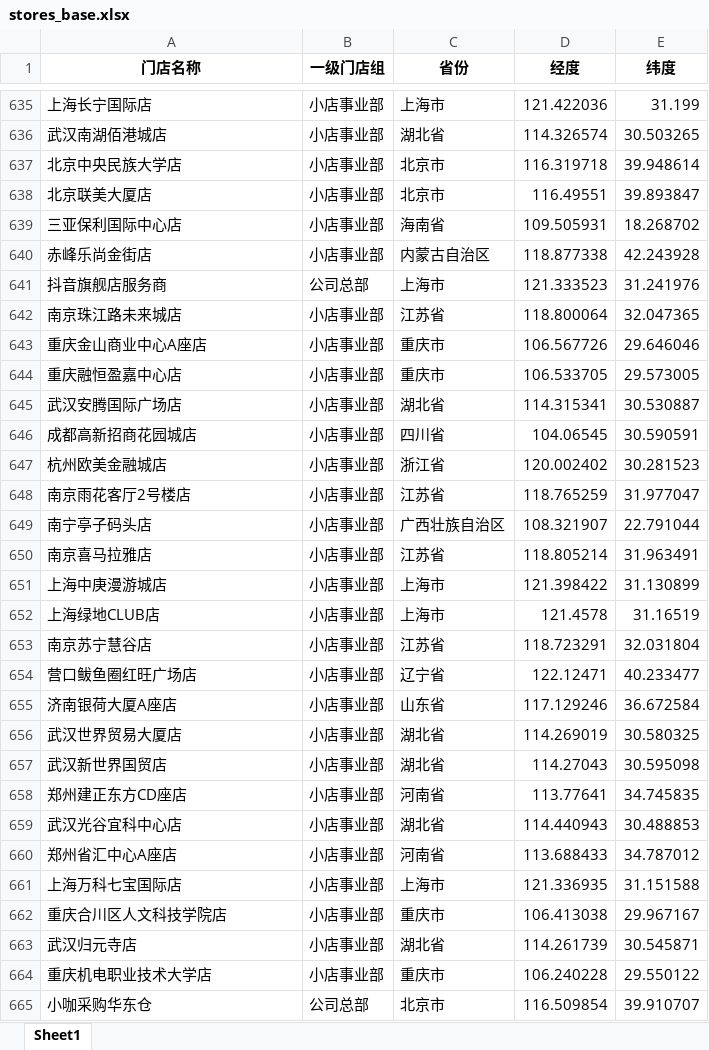
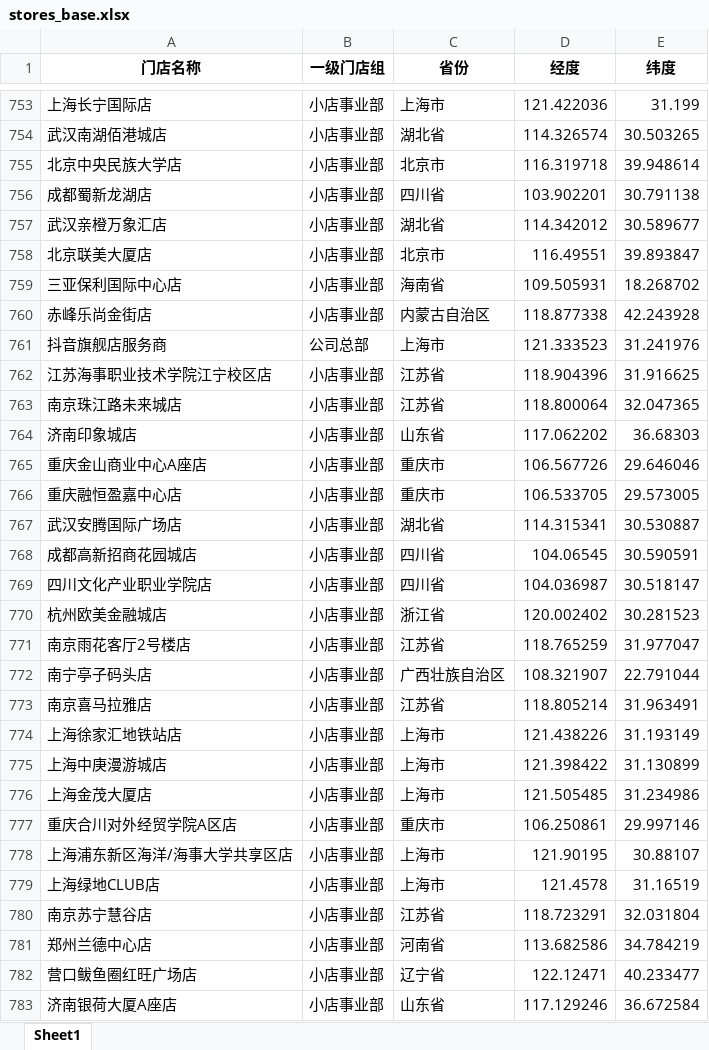
Before and after one commit to TiniZhao/store-distance-tool, an Excel workbook: stores_base.xlsx, sheet Sheet1, drawn as a sheet; only a part is shown, gaps mark what is left out; the shorter side is filled out with more unchanged rows; values as stored, in another font and other column widths than the file's, no borders; the diff covers the shown part only; the diff names each change by its address in the sheet, - before the commit and + after, or states it on an @@ line.

Commit message:
Add files via upload

```diff
--- a/stores_base.xlsx (sheet Sheet1)
+++ b/stores_base.xlsx (sheet Sheet1)
+row 756: 成都蜀新龙湖店 | 小店事业部 | 四川省 | 103.902201 | 30.791138
+row 757: 武汉亲橙万象汇店 | 小店事业部 | 湖北省 | 114.342012 | 30.589677
+row 762: 江苏海事职业技术学院江宁校区店 | 小店事业部 | 江苏省 | 118.904396 | 31.916625
+row 764: 济南印象城店 | 小店事业部 | 山东省 | 117.062202 | 36.68303
+row 769: 四川文化产业职业学院店 | 小店事业部 | 四川省 | 104.036987 | 30.518147
+row 774: 上海徐家汇地铁站店 | 小店事业部 | 上海市 | 121.438226 | 31.193149
+row 776: 上海金茂大厦店 | 小店事业部 | 上海市 | 121.505485 | 31.234986
+row 777: 重庆合川对外经贸学院A区店 | 小店事业部 | 重庆市 | 106.250861 | 29.997146
+row 778: 上海浦东新区海洋/海事大学共享区店 | 小店事业部 | 上海市 | 121.90195 | 30.88107
+row 781: 郑州兰德中心店 | 小店事业部 | 河南省 | 113.682586 | 34.784219
```
Also changed, not shown: 247 added rows, 7 removed rows, 386 moved rows and 11 edited cells elsewhere in this sheet.
